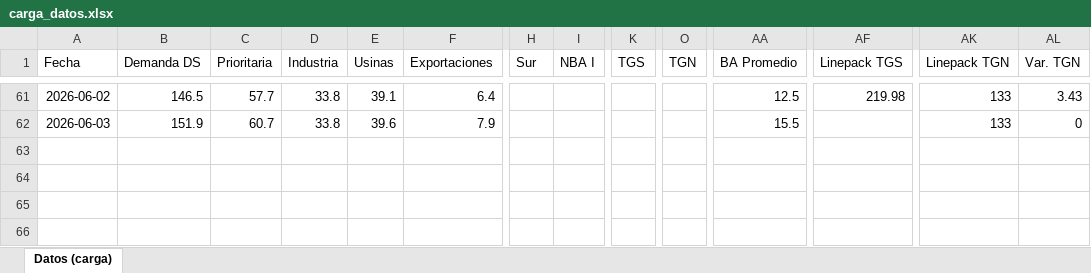
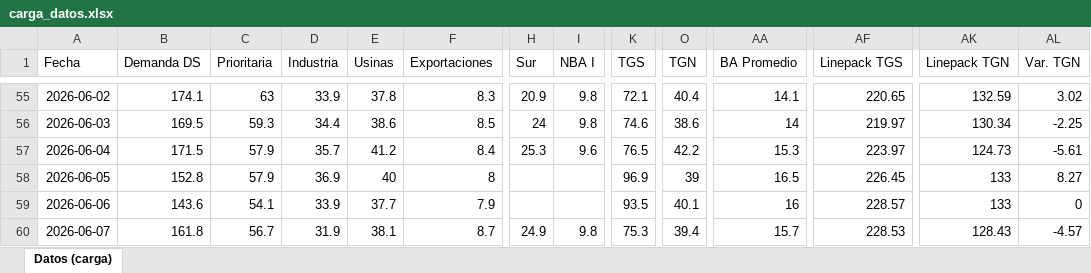
Before and after one commit to mpodeley/estado-del-sistema, an Excel workbook: public/data/carga_datos.xlsx, sheet Datos (carga), drawn as a sheet; only a part is shown, gaps mark what is left out; values as stored, in another font and other column widths than the file's, no borders; addresses are those after the commit; rows hold the shown columns only; the diff covers the shown part only; the diff names each change by its address in the sheet, - before the commit and + after, or states it on an @@ line.

```diff
--- a/public/data/carga_datos.xlsx (sheet Datos (carga))
+++ b/public/data/carga_datos.xlsx (sheet Datos (carga))
-B55 (Demanda DS): 146.5
+B55 (Demanda DS): 174.1
-C55 (Prioritaria): 57.7
+C55 (Prioritaria): 63
-D55 (Industria): 33.8
+D55 (Industria): 33.9
-E55 (Usinas): 39.1
+E55 (Usinas): 37.8
-F55 (Exportaciones): 6.4
+F55 (Exportaciones): 8.3
-H55 (Sur): (empty)
+H55 (Sur): 20.9
-I55:I56 (NBA I): (empty)
+I55:I56 (NBA I): 9.8
-K55 (TGS): (empty)
+K55 (TGS): 72.1
-O55 (TGN): (empty)
+O55 (TGN): 40.4
-AA55 (BA Promedio): 12.5
+AA55 (BA Promedio): 14.1
-AF55 (Linepack TGS): 219.98
+AF55 (Linepack TGS): 220.65
-AK55 (Linepack TGN): 133
+AK55 (Linepack TGN): 132.59
-AL55 (Var. TGN): 3.43
+AL55 (Var. TGN): 3.02
-B56 (Demanda DS): 151.9
+B56 (Demanda DS): 169.5
-C56 (Prioritaria): 60.7
+C56 (Prioritaria): 59.3
-D56 (Industria): 33.8
+D56 (Industria): 34.4
-E56 (Usinas): 39.6
+E56 (Usinas): 38.6
-F56 (Exportaciones): 7.9
+F56 (Exportaciones): 8.5
-H56 (Sur): (empty)
+H56 (Sur): 24
-K56 (TGS): (empty)
+K56 (TGS): 74.6
-O56 (TGN): (empty)
+O56 (TGN): 38.6
-AA56 (BA Promedio): 15.5
+AA56 (BA Promedio): 14
-AF56 (Linepack TGS): (empty)
+AF56 (Linepack TGS): 219.97
-AK56 (Linepack TGN): 133
+AK56 (Linepack TGN): 130.34
-AL56 (Var. TGN): 0
+AL56 (Var. TGN): -2.25
+row 57: 2026-06-04 | 171.5 | 57.9 | 35.7 | 41.2 | 8.4 | 25.3 | 9.6 | 76.5 | 42.2 | 15.3 | 223.97 | 124.73 | -5.61
+row 58: 2026-06-05 | 152.8 | 57.9 | 36.9 | 40 | 8 |  |  | 96.9 | 39 | 16.5 | 226.45 | 133 | 8.27
+row 59: 2026-06-06 | 143.6 | 54.1 | 33.9 | 37.7 | 7.9 |  |  | 93.5 | 40.1 | 16 | 228.57 | 133 | 0
+row 60: 2026-06-07 | 161.8 | 56.7 | 31.9 | 38.1 | 8.7 | 24.9 | 9.8 | 75.3 | 39.4 | 15.7 | 228.53 | 128.43 | -4.57
```
Also changed, not shown: 2 added rows, 6 removed rows and 53 edited cells elsewhere in this sheet, 30 other files.
